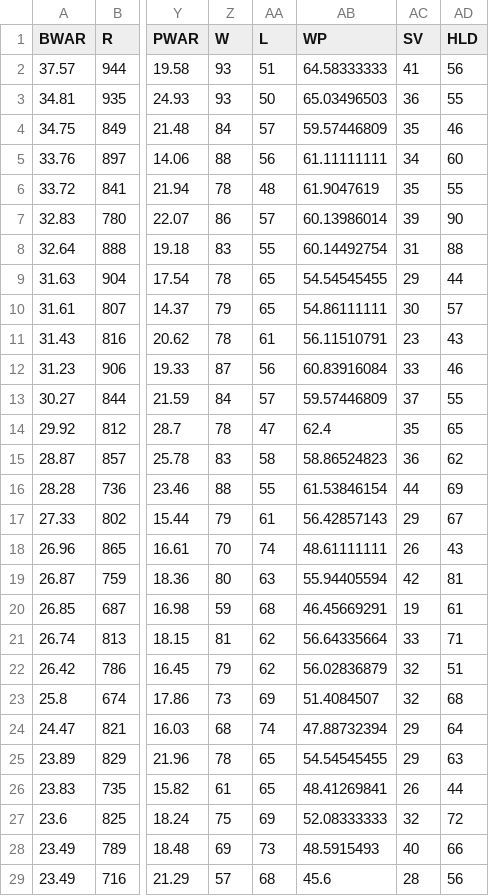
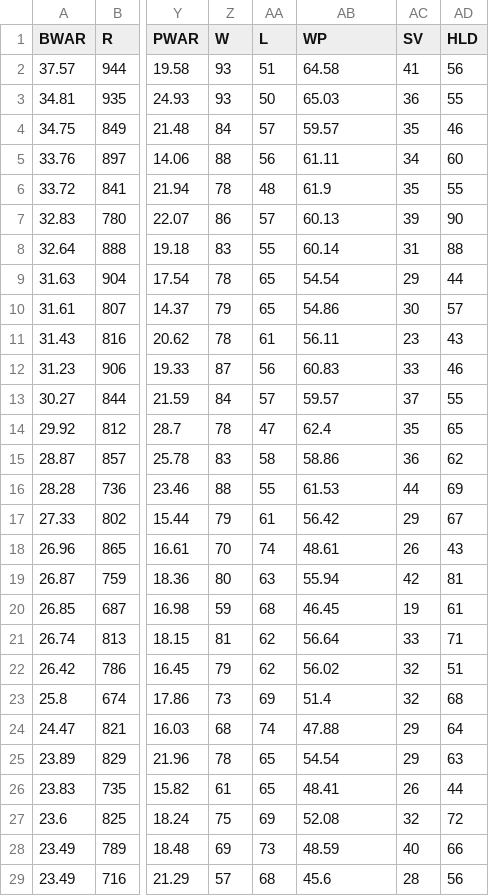
Before and after one commit to Junjaee/KBO_Baseball, a CSV file: KBO_Team_14_20_total_01.csv, drawn as a sheet; only a part is shown, gaps mark what is left out; the diff covers the shown part only; the diff names each change by its address in the sheet, - before the commit and + after, or states it on an @@ line.

Commit message:
Update KBO_Team_14_20_total_01.csv

```diff
--- a/KBO_Team_14_20_total_01.csv
+++ b/KBO_Team_14_20_total_01.csv
-AB2 (WP): 64.58333333
+AB2 (WP): 64.58
-AB3 (WP): 65.03496503
+AB3 (WP): 65.03
-AB4 (WP): 59.57446809
+AB4 (WP): 59.57
-AB5 (WP): 61.11111111
+AB5 (WP): 61.11
-AB6 (WP): 61.9047619
+AB6 (WP): 61.9
-AB7 (WP): 60.13986014
+AB7 (WP): 60.13
-AB8 (WP): 60.14492754
+AB8 (WP): 60.14
-AB9 (WP): 54.54545455
+AB9 (WP): 54.54
-AB10 (WP): 54.86111111
+AB10 (WP): 54.86
-AB11 (WP): 56.11510791
+AB11 (WP): 56.11
-AB12 (WP): 60.83916084
+AB12 (WP): 60.83
-AB13 (WP): 59.57446809
+AB13 (WP): 59.57
-AB15 (WP): 58.86524823
+AB15 (WP): 58.86
-AB16 (WP): 61.53846154
+AB16 (WP): 61.53
-AB17 (WP): 56.42857143
+AB17 (WP): 56.42
-AB18 (WP): 48.61111111
+AB18 (WP): 48.61
-AB19 (WP): 55.94405594
+AB19 (WP): 55.94
-AB20 (WP): 46.45669291
+AB20 (WP): 46.45
-AB21 (WP): 56.64335664
+AB21 (WP): 56.64
-AB22 (WP): 56.02836879
+AB22 (WP): 56.02
-AB23 (WP): 51.4084507
+AB23 (WP): 51.4
-AB24 (WP): 47.88732394
+AB24 (WP): 47.88
-AB25 (WP): 54.54545455
+AB25 (WP): 54.54
-AB26 (WP): 48.41269841
+AB26 (WP): 48.41
-AB27 (WP): 52.08333333
+AB27 (WP): 52.08
-AB28 (WP): 48.5915493
+AB28 (WP): 48.59
```
Also changed, not shown: 39 edited cells elsewhere in this file.
